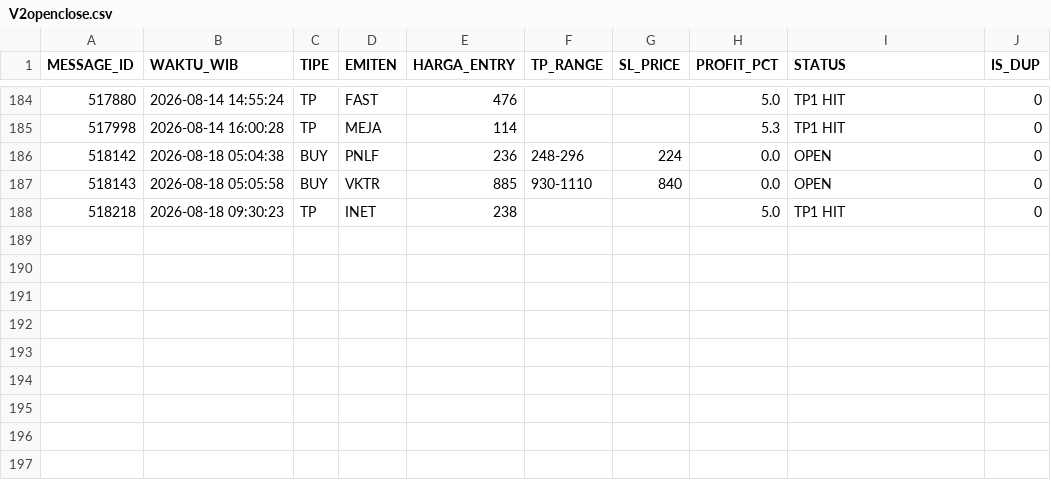
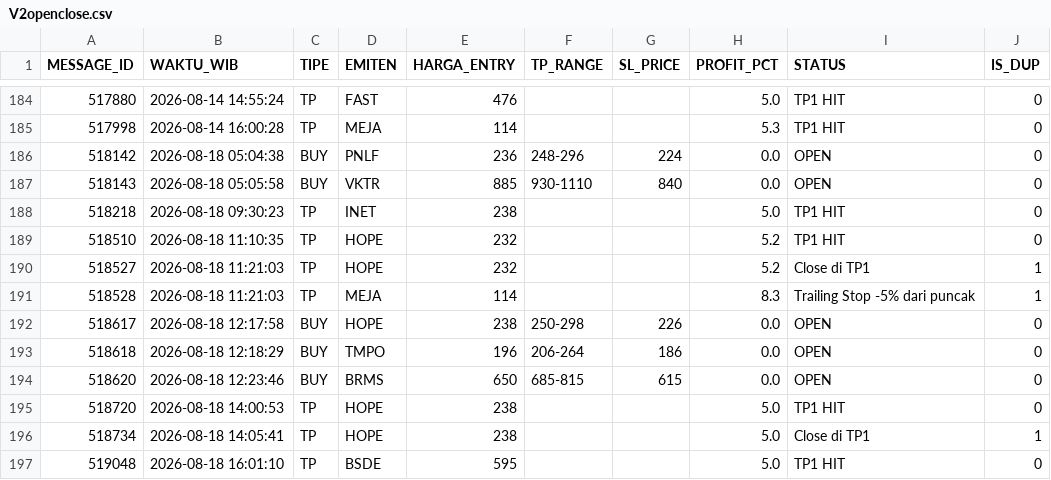
Before and after one commit to illusixTri/dashboard-rla, a CSV file: V2openclose.csv, drawn as a sheet; only a part is shown, gaps mark what is left out.

```diff
--- a/V2openclose.csv
+++ b/V2openclose.csv
@@ -188 +188,10 @@ MESSAGE_ID,WAKTU_WIB,TIPE,EMITEN,HARGA_ENTRY,TP_RANGE,SL_PRICE,PROFIT_PCT,STATUS
 518218,2026-08-18 09:30:23,TP,INET,238,,,5.0,TP1 HIT,0
+518510,2026-08-18 11:10:35,TP,HOPE,232,,,5.2,TP1 HIT,0
+518527,2026-08-18 11:21:03,TP,HOPE,232,,,5.2,Close di TP1,1
+518528,2026-08-18 11:21:03,TP,MEJA,114,,,8.3,Trailing Stop -5% dari puncak,1
+518617,2026-08-18 12:17:58,BUY,HOPE,238,250-298,226,0.0,OPEN,0
+518618,2026-08-18 12:18:29,BUY,TMPO,196,206-264,186,0.0,OPEN,0
+518620,2026-08-18 12:23:46,BUY,BRMS,650,685-815,615,0.0,OPEN,0
+518720,2026-08-18 14:00:53,TP,HOPE,238,,,5.0,TP1 HIT,0
+518734,2026-08-18 14:05:41,TP,HOPE,238,,,5.0,Close di TP1,1
+519048,2026-08-18 16:01:10,TP,BSDE,595,,,5.0,TP1 HIT,0
```
Also changed, not shown: portofolio_web.csv.
